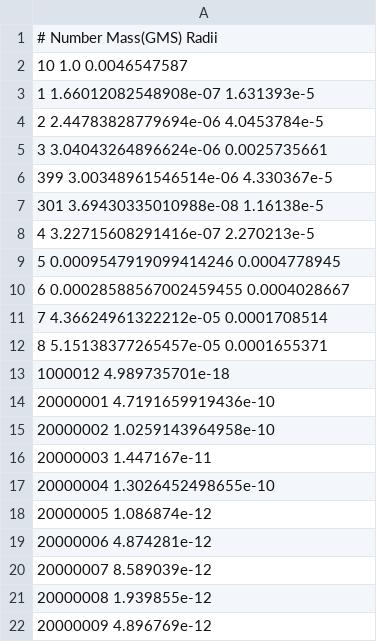
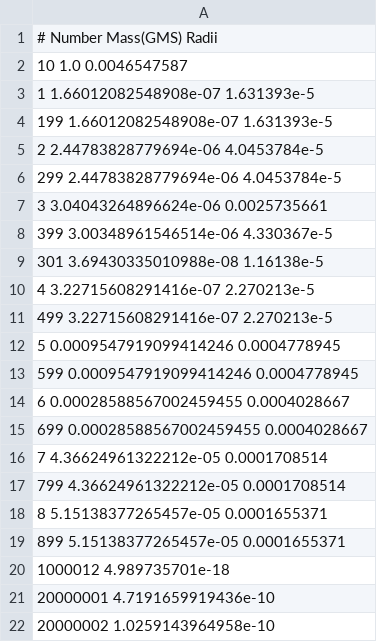
Before and after one commit to dahlend/kete, a TSV file: src/kete_core/data/masses.tsv, drawn as a sheet; only a part is shown; the shorter side is filled out with more unchanged rows.

```diff
--- a/src/kete_core/data/masses.tsv
+++ b/src/kete_core/data/masses.tsv
@@ -3,3 +3,5 @@
 1        1.66012082548908e-07   1.631393e-5
+199      1.66012082548908e-07   1.631393e-5
 2        2.44783828779694e-06   4.0453784e-5
+299      2.44783828779694e-06   4.0453784e-5
 3        3.04043264896624e-06   0.0025735661
@@ -8,6 +10,11 @@
 4        3.22715608291416e-07   2.270213e-5
+499      3.22715608291416e-07   2.270213e-5
 5        0.0009547919099414246  0.0004778945
+599      0.0009547919099414246  0.0004778945
 6        0.00028588567002459455 0.0004028667
+699      0.00028588567002459455 0.0004028667
 7        4.36624961322212e-05   0.0001708514
+799      4.36624961322212e-05   0.0001708514
 8        5.15138377265457e-05   0.0001655371
+899      5.15138377265457e-05   0.0001655371
 1000012  4.989735701e-18
```
Also changed, not shown: 22 other files.
